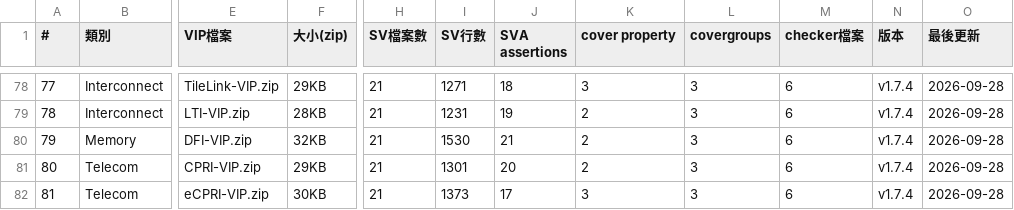
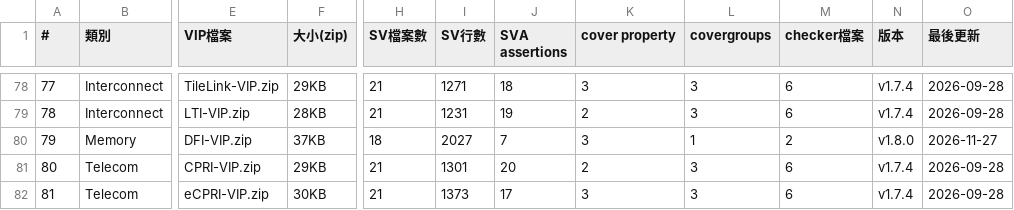
Before and after one commit to tonythetiger168/open-vip-portfolio, a CSV file: vip_individual_portfolio.csv, drawn as a sheet; only a part is shown, gaps mark what is left out; the diff names each change by its address in the sheet, - before the commit and + after, or states it on an @@ line.

```diff
--- a/vip_individual_portfolio.csv
+++ b/vip_individual_portfolio.csv
-F80 (大小(zip)): 32KB
+F80 (大小(zip)): 37KB
-H80 (SV檔案數): 21
+H80 (SV檔案數): 18
-I80 (SV行數): 1530
+I80 (SV行數): 2027
-J80 (SVA assertions): 21
+J80 (SVA assertions): 7
-K80 (cover property): 2
+K80 (cover property): 3
-L80 (covergroups): 3
+L80 (covergroups): 1
-M80 (checker檔案): 6
+M80 (checker檔案): 2
-N80 (版本): v1.7.4
+N80 (版本): v1.8.0
-O80 (最後更新): 2026-09-28
+O80 (最後更新): 2026-11-27
```
Also changed, not shown: tools/mutation_equivalent.csv, 2 other files.
